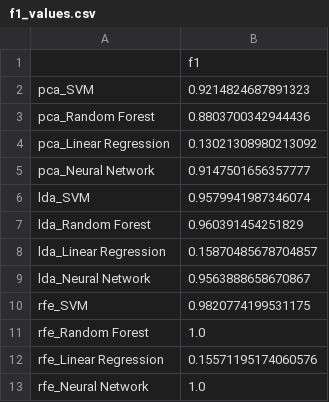
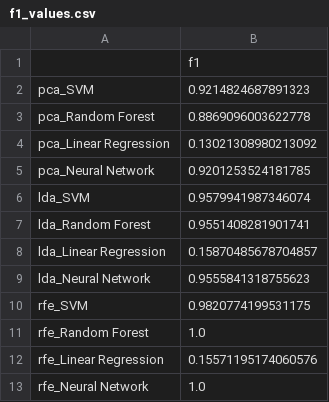
Before and after one commit to esatkee/MachineLearning-Project, a CSV file: results/reports/metric_values/f1_values.csv, drawn as a sheet.

```diff
--- a/results/reports/metric_values/f1_values.csv
+++ b/results/reports/metric_values/f1_values.csv
@@ -2,9 +2,9 @@
 pca_SVM,0.9214824687891323
-pca_Random Forest,0.8803700342944436
+pca_Random Forest,0.8869096003622778
 pca_Linear Regression,0.13021308980213092
-pca_Neural Network,0.9147501656357777
+pca_Neural Network,0.9201253524181785
 lda_SVM,0.9579941987346074
-lda_Random Forest,0.960391454251829
+lda_Random Forest,0.9551408281901741
 lda_Linear Regression,0.15870485678704857
-lda_Neural Network,0.9563888658670867
+lda_Neural Network,0.9555841318755623
 rfe_SVM,0.9820774199531175
```
Also changed, not shown: results/reports/all_results.csv, results/reports/classification_reports/lda_Random Forest_classification_report.csv, 25 other files.
